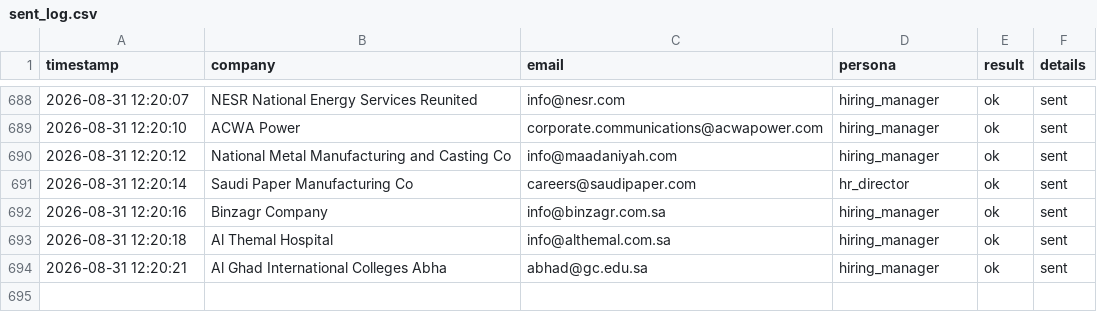
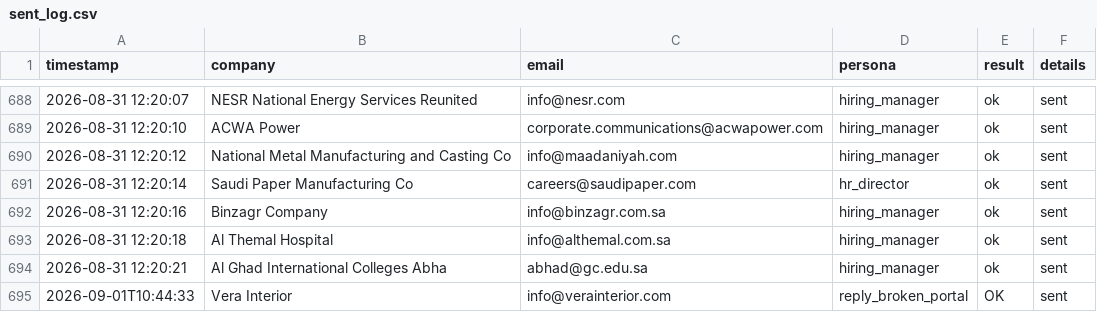
Before and after one commit to Nuredin-Moh/job-madinah, a CSV file: data/sent_log.csv, drawn as a sheet; only a part is shown, gaps mark what is left out; the diff names each change by its address in the sheet, - before the commit and + after, or states it on an @@ line.

```diff
--- a/data/sent_log.csv
+++ b/data/sent_log.csv
+row 695: 2026-09-01T10:44:33 | Vera Interior | info@verainterior.com | reply_broken_portal | OK | sent
```
Also changed, not shown: data/sent_history.csv.
